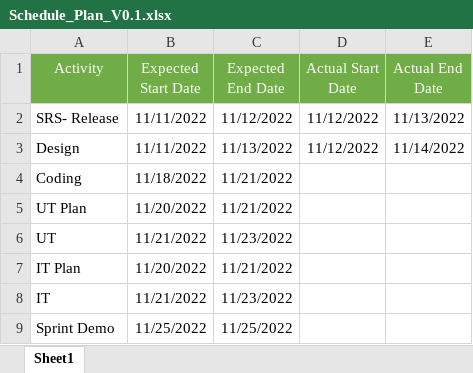
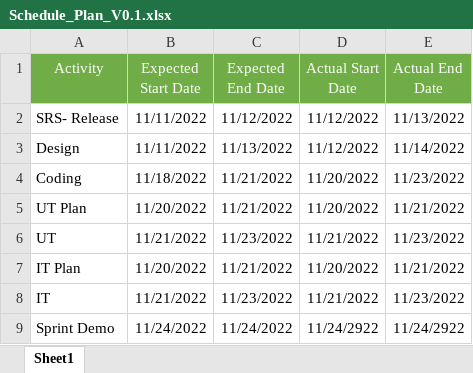
Before and after one commit to ranjita1307/IAS_Group5, an Excel workbook: Plan/Schedule_Plan_V0.1.xlsx, sheet Sheet1, drawn as a sheet; values as stored, in another font and other column widths than the file's, no borders; the diff names each change by its address in the sheet, - before the commit and + after, or states it on an @@ line.

```diff
--- a/Plan/Schedule_Plan_V0.1.xlsx (sheet Sheet1)
+++ b/Plan/Schedule_Plan_V0.1.xlsx (sheet Sheet1)
-D4:D5 (Actual Start Date): (empty)
+D4:D5 (Actual Start Date): 11/20/2022
-E4 (Actual End Date): (empty)
+E4 (Actual End Date): 11/23/2022
-E5 (Actual End Date): (empty)
+E5 (Actual End Date): 11/21/2022
-D6 (Actual Start Date): (empty)
+D6 (Actual Start Date): 11/21/2022
-E6 (Actual End Date): (empty)
+E6 (Actual End Date): 11/23/2022
-D7 (Actual Start Date): (empty)
+D7 (Actual Start Date): 11/20/2022
-E7 (Actual End Date): (empty)
+E7 (Actual End Date): 11/21/2022
-D8 (Actual Start Date): (empty)
+D8 (Actual Start Date): 11/21/2022
-E8 (Actual End Date): (empty)
+E8 (Actual End Date): 11/23/2022
-B9 (Expected Start Date): 11/25/2022
+B9 (Expected Start Date): 11/24/2022
-C9 (Expected End Date): 11/25/2022
+C9 (Expected End Date): 11/24/2022
-D9 (Actual Start Date): (empty)
+D9 (Actual Start Date): 11/24/2922
-E9 (Actual End Date): (empty)
+E9 (Actual End Date): 11/24/2922
```
Also changed, not shown: 24 other files.
